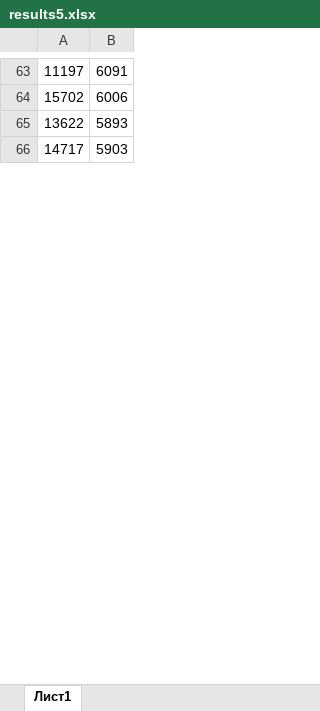
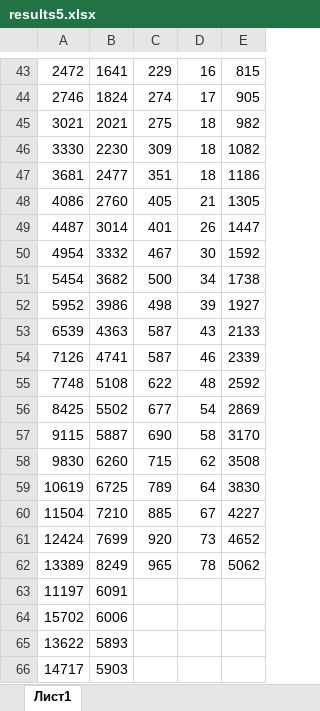
Before and after one commit to Firkhraag/COVID-19, an Excel workbook: src/output/results5.xlsx, sheet Лист1, drawn as a sheet; only a part is shown, gaps mark what is left out; values as stored, in another font and other column widths than the file's, no borders; the diff covers the shown part only; the diff names each change by its address in the sheet, - before the commit and + after, or states it on an @@ line.

```diff
--- a/src/output/results5.xlsx (sheet Лист1)
+++ b/src/output/results5.xlsx (sheet Лист1)
+column C, empty
+column D, empty
+column E, empty
+row 43: 2472 | 1641 | 229 | 16 | 815
+row 44: 2746 | 1824 | 274 | 17 | 905
+row 45: 3021 | 2021 | 275 | 18 | 982
+row 46: 3330 | 2230 | 309 | 18 | 1082
+row 47: 3681 | 2477 | 351 | 18 | 1186
+row 48: 4086 | 2760 | 405 | 21 | 1305
+row 49: 4487 | 3014 | 401 | 26 | 1447
+row 50: 4954 | 3332 | 467 | 30 | 1592
+row 51: 5454 | 3682 | 500 | 34 | 1738
+row 52: 5952 | 3986 | 498 | 39 | 1927
+row 53: 6539 | 4363 | 587 | 43 | 2133
+row 54: 7126 | 4741 | 587 | 46 | 2339
+row 55: 7748 | 5108 | 622 | 48 | 2592
+row 56: 8425 | 5502 | 677 | 54 | 2869
+row 57: 9115 | 5887 | 690 | 58 | 3170
+row 58: 9830 | 6260 | 715 | 62 | 3508
+row 59: 10619 | 6725 | 789 | 64 | 3830
+row 60: 11504 | 7210 | 885 | 67 | 4227
+row 61: 12424 | 7699 | 920 | 73 | 4652
+row 62: 13389 | 8249 | 965 | 78 | 5062
```
Also changed, not shown: 42 added rows and 62 removed rows elsewhere in this sheet, src/output/results10.xlsx, src/output/results2.xlsx, 22 other files.
